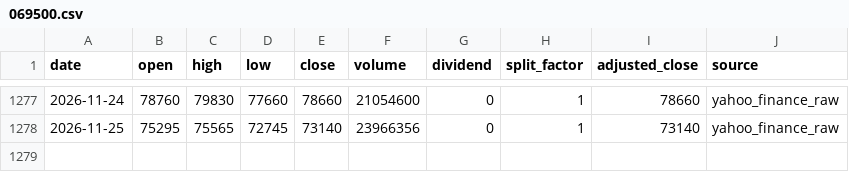
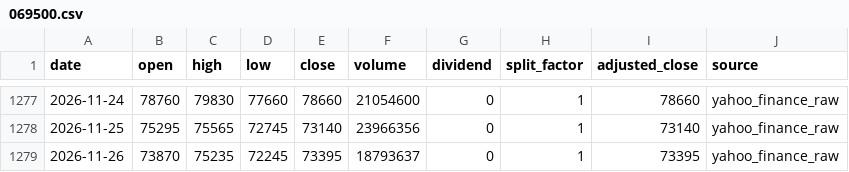
Before and after one commit to onecool-tw/OnecoolOS, a CSV file: data/market/dashboard/history/069500.csv, drawn as a sheet; only a part is shown, gaps mark what is left out.

```diff
--- a/data/market/dashboard/history/069500.csv
+++ b/data/market/dashboard/history/069500.csv
@@ -1278 +1278,2 @@ date,open,high,low,close,volume,dividend,split_factor,adjusted_close,source
 2026-11-25,75295,75565,72745,73140,23966356,0,1,73140,yahoo_finance_raw
+2026-11-26,73870,75235,72245,73395,18793637,0,1,73395,yahoo_finance_raw
```
Also changed, not shown: data/market/dashboard/history/0050.csv, data/market/dashboard/history/1306.csv, 8 other files.
